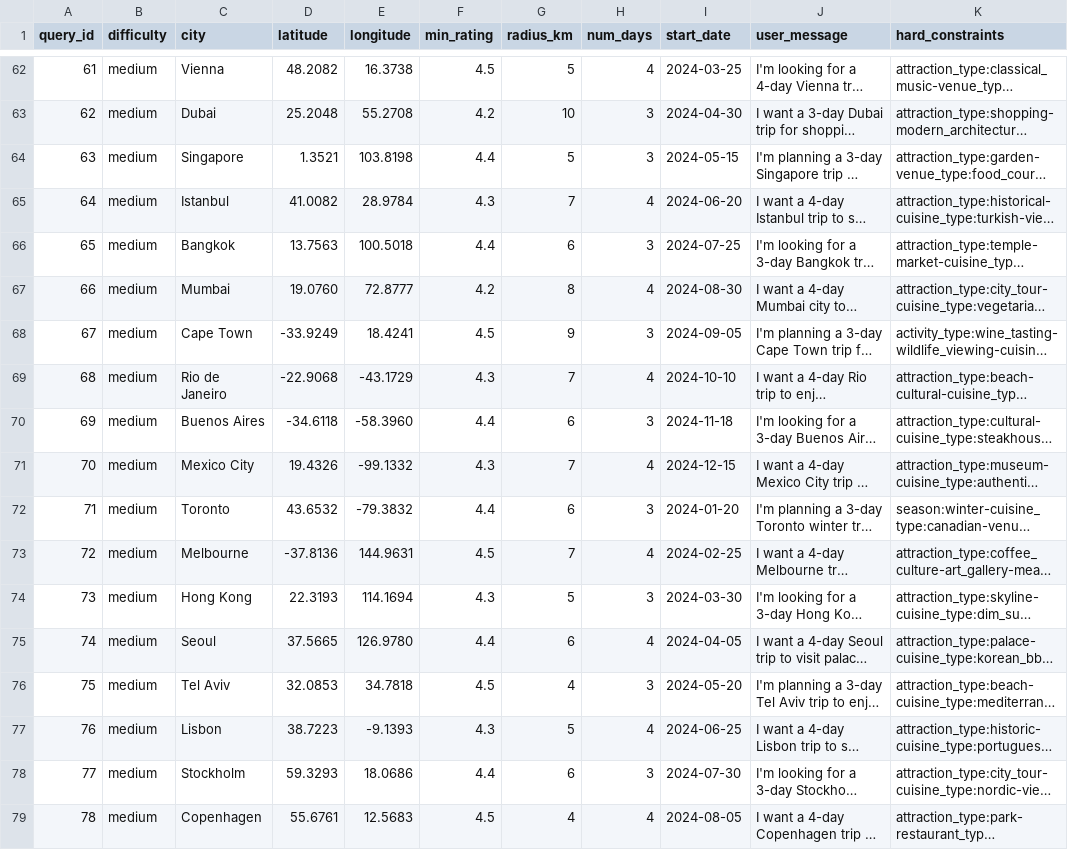
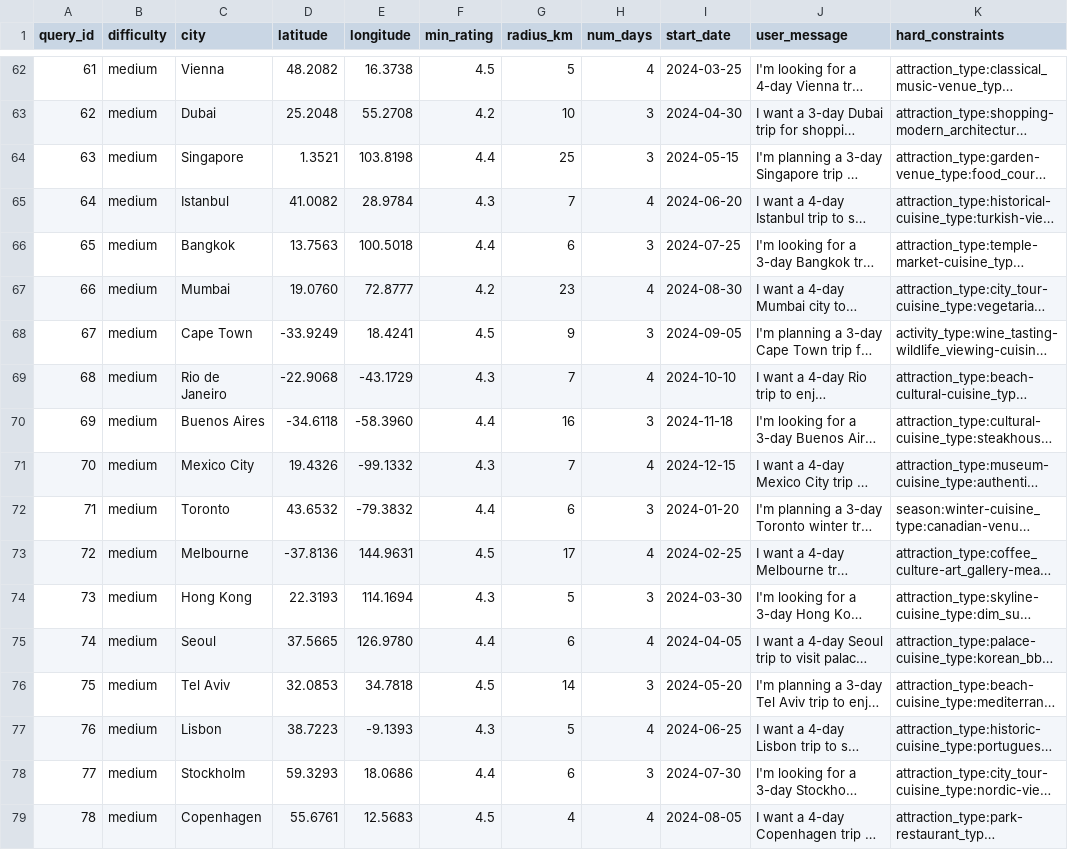
Before and after one commit to hasaansworld/travel-planner, a CSV file: test-scripts/queries.csv, drawn as a sheet; only a part is shown, gaps mark what is left out; long unchanged cells end in …; the diff covers the shown part only; the diff names each change by its address in the sheet, - before the commit and + after, or states it on an @@ line.

Commit message:
test increased radius for some plans

```diff
--- a/test-scripts/queries.csv
+++ b/test-scripts/queries.csv
-G64 (radius_km): 5
+G64 (radius_km): 25
-G67 (radius_km): 8
+G67 (radius_km): 23
-G70 (radius_km): 6
+G70 (radius_km): 16
-G73 (radius_km): 7
+G73 (radius_km): 17
-G76 (radius_km): 4
+G76 (radius_km): 14
```
Also changed, not shown: 32 edited cells elsewhere in this file, 1 other file.
